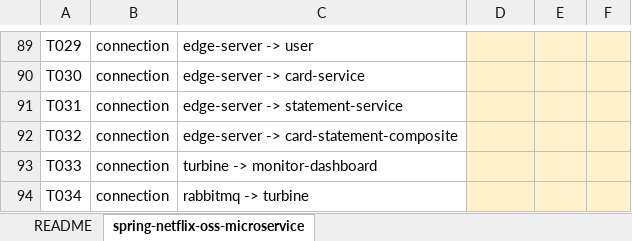
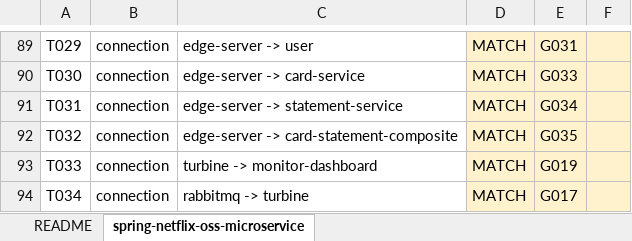
Before and after one commit to Mohamed-Amine-AIT-EL-HOUSSEIN/cs4928-g15-p21, an Excel workbook: eventA/rater2_counts.xlsx, sheet spring-netflix-oss-microservice, drawn as a sheet; only a part is shown, gaps mark what is left out; values as stored, in another font and other column widths than the file's, no borders; the diff covers the shown part only; the diff names each change by its address in the sheet, - before the commit and + after, or states it on an @@ line.

```diff
--- a/eventA/rater2_counts.xlsx (sheet spring-netflix-oss-microservice)
+++ b/eventA/rater2_counts.xlsx (sheet spring-netflix-oss-microservice)
-D89:D94: (empty)
+D89:D94: MATCH
-E89: (empty)
+E89: G031
-E90: (empty)
+E90: G033
-E91: (empty)
+E91: G034
-E92: (empty)
+E92: G035
-E93: (empty)
+E93: G019
-E94: (empty)
+E94: G017
```
Also changed, not shown: 54 edited cells elsewhere in this sheet.
